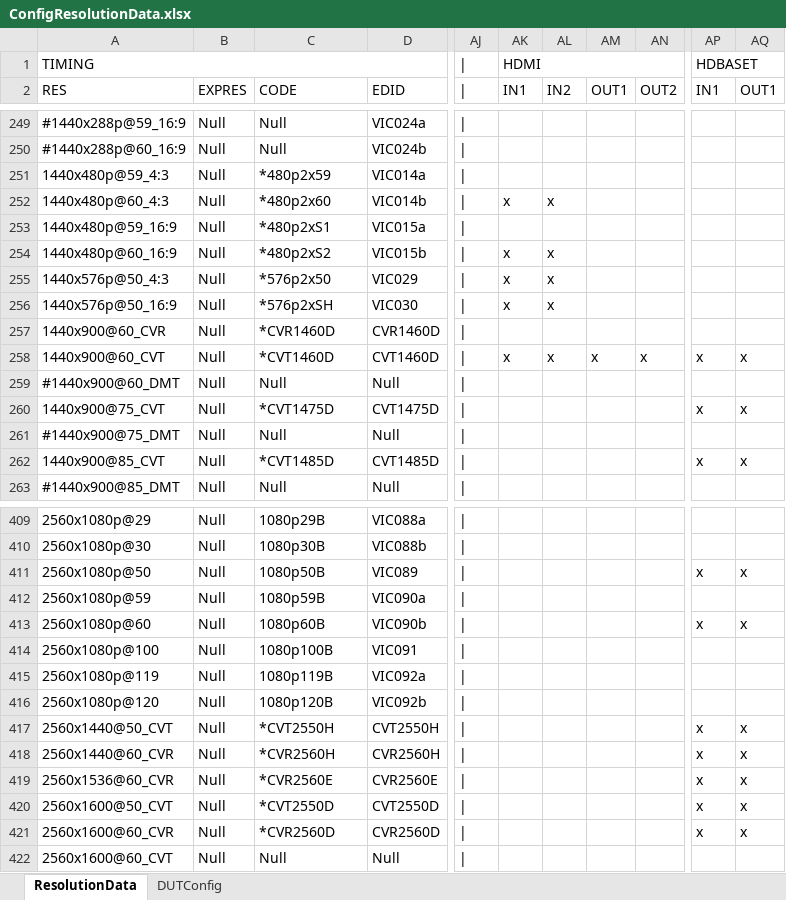
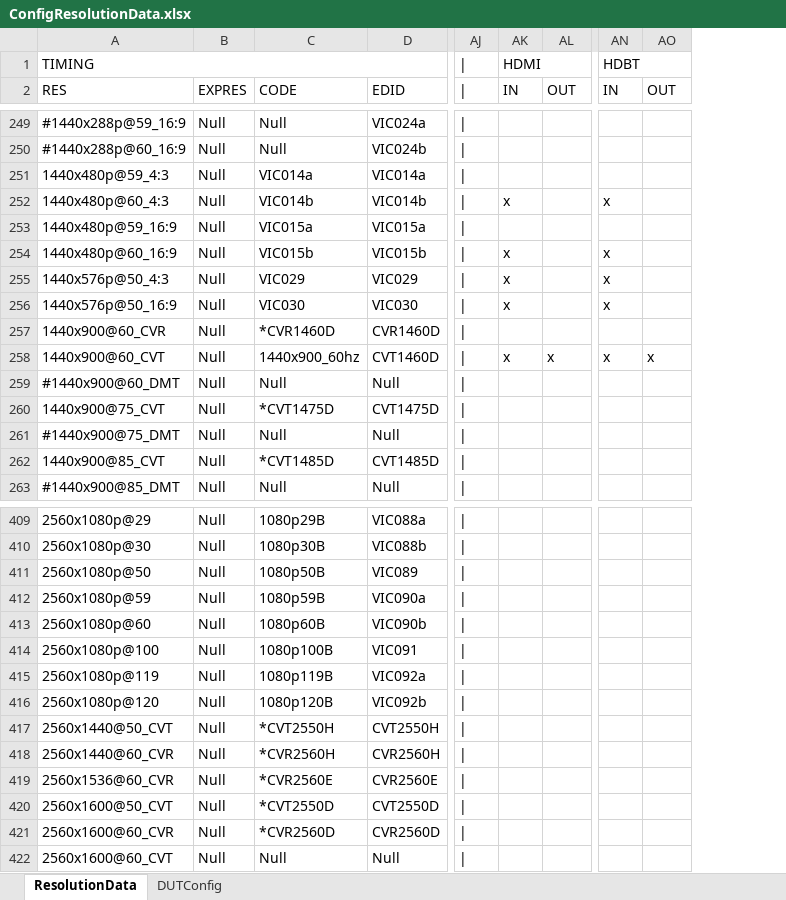
Before and after one commit to simondavier/hm_day, an Excel workbook: hdmi_hdbt_test_suite/ConfigResolutionData.xlsx, sheet ResolutionData, drawn as a sheet; only a part is shown, gaps mark what is left out; values as stored, in another font and other column widths than the file's, no cell formats; removed rows and columns are numbered as before the commit, all else as after; the diff covers the shown part only; the diff names each change by its address in the sheet, - before the commit and + after, or states it on an @@ line.

```diff
--- a/hdmi_hdbt_test_suite/ConfigResolutionData.xlsx (sheet ResolutionData)
+++ b/hdmi_hdbt_test_suite/ConfigResolutionData.xlsx (sheet ResolutionData)
-column AL (IN2), rows 252-258: x |  | x | x | x |  | x
-column AN (OUT2), row 258: x
-AN1 (IN): HDBASET
+AN1 (IN): HDBT
-AK2: IN1
+AK2: IN
-AL2: OUT1
+AL2: OUT
-AN2: IN1
+AN2: IN
-AO2: OUT1
+AO2: OUT
-C251 (CODE): *480p2x59
+C251 (CODE): VIC014a
-C252 (CODE): *480p2x60
+C252 (CODE): VIC014b
-AN252 (IN): (empty)
+AN252 (IN): x
-C253 (CODE): *480p2xS1
+C253 (CODE): VIC015a
-C254 (CODE): *480p2xS2
+C254 (CODE): VIC015b
-AN254:AN256 (IN): (empty)
+AN254:AN256 (IN): x
-C255 (CODE): *576p2x50
+C255 (CODE): VIC029
-C256 (CODE): *576p2xSH
+C256 (CODE): VIC030
-C258 (CODE): *CVT1460D
+C258 (CODE): 1440x900_60hz
-AN260 (IN): x
+AN260 (IN): (empty)
-AO260 (OUT): x
+AO260 (OUT): (empty)
-AN262 (IN): x
+AN262 (IN): (empty)
-AO262 (OUT): x
+AO262 (OUT): (empty)
-AN411 (IN): x
+AN411 (IN): (empty)
-AO411 (OUT): x
+AO411 (OUT): (empty)
-AN413 (IN): x
+AN413 (IN): (empty)
-AO413 (OUT): x
+AO413 (OUT): (empty)
-AN417:AN421 (IN): x
+AN417:AN421 (IN): (empty)
-AO417:AO421 (OUT): x
+AO417:AO421 (OUT): (empty)
```
Also changed, not shown: 140 edited cells elsewhere in this sheet, sheet DUTConfig, cell formats, 4 other files.
